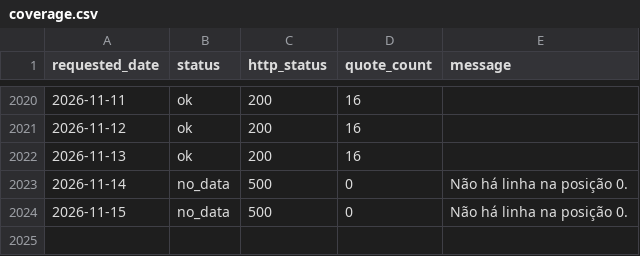
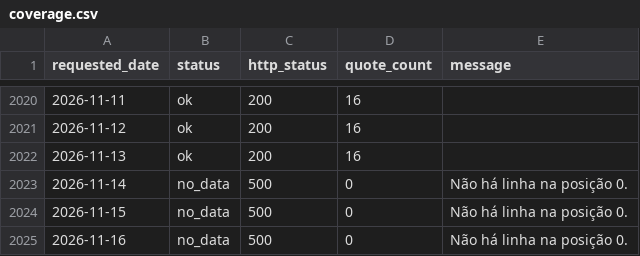
Before and after one commit to RodolfoFarias/CocatrelHistory, a CSV file: data/coverage.csv, drawn as a sheet; only a part is shown, gaps mark what is left out.

```diff
--- a/data/coverage.csv
+++ b/data/coverage.csv
@@ -2024 +2024,2 @@
 "2026-11-15","no_data","500","0","Não há linha na posição 0."
+"2026-11-16","no_data","500","0","Não há linha na posição 0."
```
Also changed, not shown: 1 other file.
